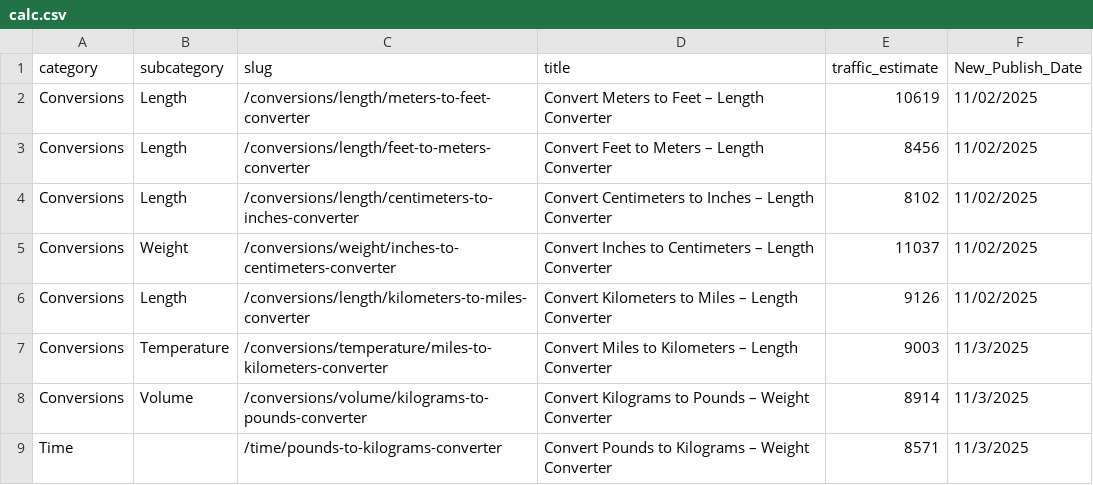
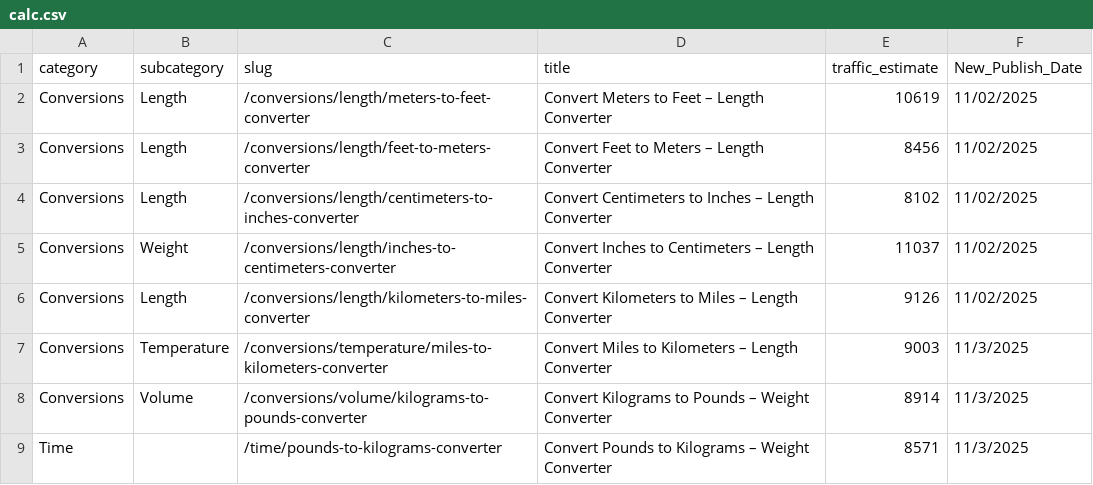
Before and after one commit to robertmain53/quantus2, a CSV file: data/calc.csv, drawn as a sheet; only a part is shown.

Commit message:
inch to cm2

```diff
--- a/data/calc.csv
+++ b/data/calc.csv
@@ -4,3 +4,3 @@ Conversions,Length,/conversions/length/feet-to-meters-converter,Convert Feet to
 Conversions,Length,/conversions/length/centimeters-to-inches-converter,Convert Centimeters to Inches – Length Converter,8102,11/02/2025
-Conversions,Weight,/conversions/weight/inches-to-centimeters-converter,Convert Inches to Centimeters – Length Converter,11037,11/02/2025
+Conversions,Weight,/conversions/length/inches-to-centimeters-converter,Convert Inches to Centimeters – Length Converter,11037,11/02/2025
 Conversions,Length,/conversions/length/kilometers-to-miles-converter,Convert Kilometers to Miles – Length Converter,9126,11/02/2025
```
